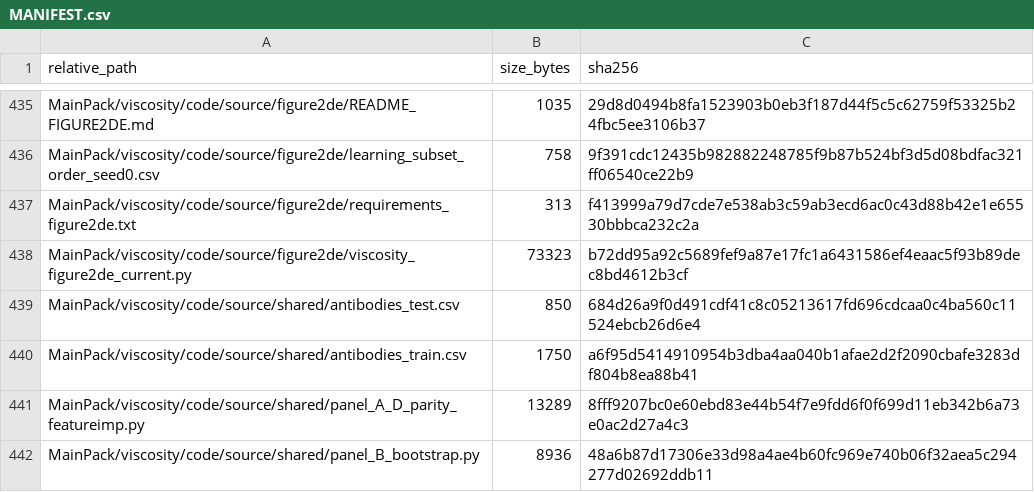
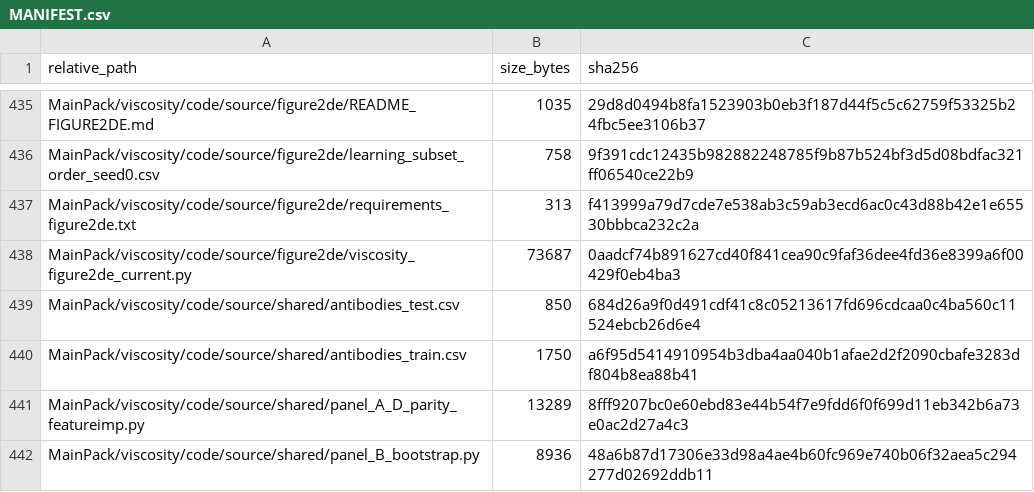
Before and after one commit to khalsa-singh/ACeT, a CSV file: MANIFEST.csv, drawn as a sheet; only a part is shown, gaps mark what is left out.

```diff
--- a/MANIFEST.csv
+++ b/MANIFEST.csv
@@ -437,3 +437,3 @@ MainPack/viscosity/code/source/figure2de/learning_subset_order_seed0.csv,758,9f3
 MainPack/viscosity/code/source/figure2de/requirements_figure2de.txt,313,f413999a79d7cde7e538ab3c59ab3ecd6ac0c43d88b42e1e65530bbbca232c2a
-MainPack/viscosity/code/source/figure2de/viscosity_figure2de_current.py,73323,b72dd95a92c5689fef9a87e17fc1a6431586ef4eaac5f93b89dec8bd4612b3cf
+MainPack/viscosity/code/source/figure2de/viscosity_figure2de_current.py,73687,0aadcf74b891627cd40f841cea90c9faf36dee4fd36e8399a6f00429f0eb4ba3
 MainPack/viscosity/code/source/shared/antibodies_test.csv,850,684d26a9f0d491cdf41c8c05213617fd696cdcaa0c4ba560c11524ebcb26d6e4
```
Also changed, not shown: 2 other files.
